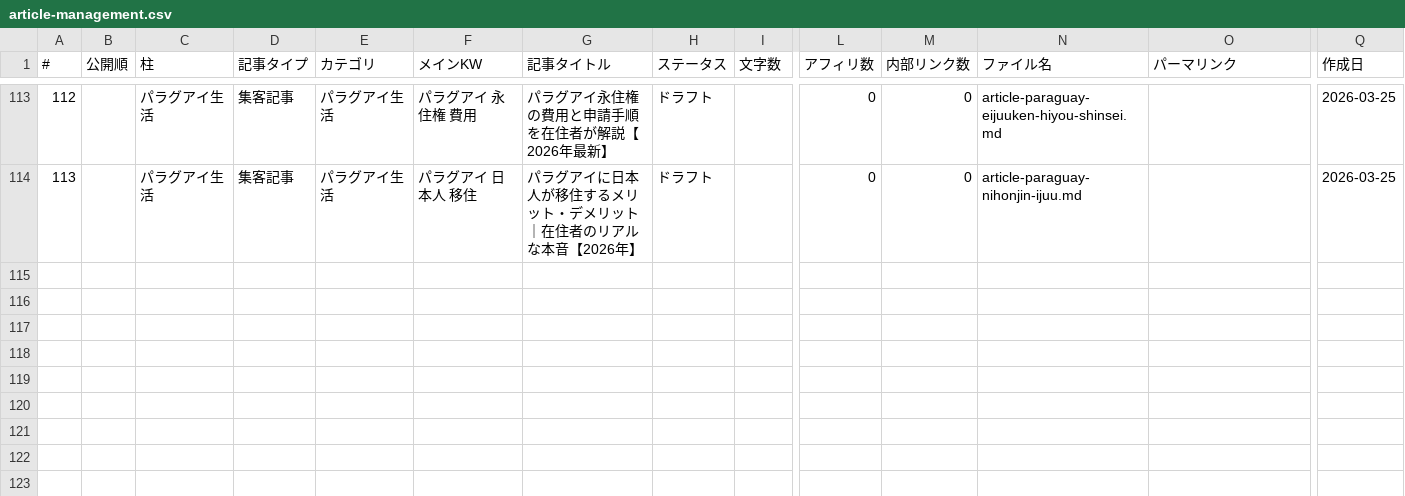
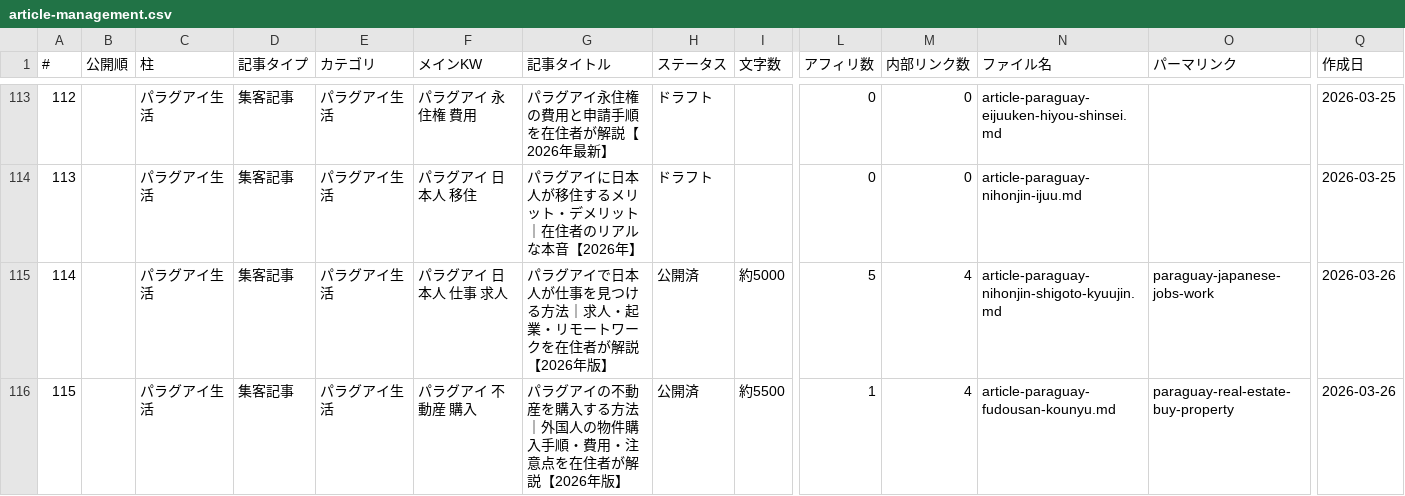
Before and after one commit to tmizuno27/claude-code, a CSV file: sites/nambei-oyaji.com/outputs/article-management.csv, drawn as a sheet; only a part is shown, gaps mark what is left out; rows hold the shown columns only; the diff names each change by its address in the sheet, - before the commit and + after, or states it on an @@ line.

```diff
--- a/sites/nambei-oyaji.com/outputs/article-management.csv
+++ b/sites/nambei-oyaji.com/outputs/article-management.csv
+row 115: 114 |  | パラグアイ生活 | 集客記事 | パラグアイ生活 | パラグアイ 日本人 仕事 求人 | パラグアイで日本人が仕事を見つける方法｜求人・起業・リモートワークを在住者が解説【2026年版】 | 公開済 | 約5000 | 5 | 4 | article-paraguay-nihonjin-shigoto-kyuujin.md | paraguay-japanese-jobs-work | 2026-03-26
+row 116: 115 |  | パラグアイ生活 | 集客記事 | パラグアイ生活 | パラグアイ 不動産 購入 | パラグアイの不動産を購入する方法｜外国人の物件購入手順・費用・注意点を在住者が解説【2026年版】 | 公開済 | 約5500 | 1 | 4 | article-paraguay-fudousan-kounyu.md | paraguay-real-estate-buy-property | 2026-03-26
```
Also changed, not shown: 1 other file.
